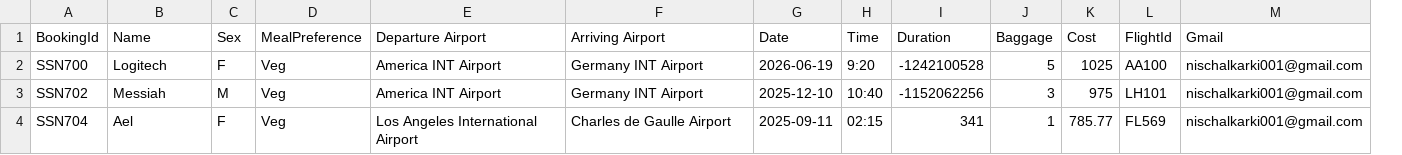
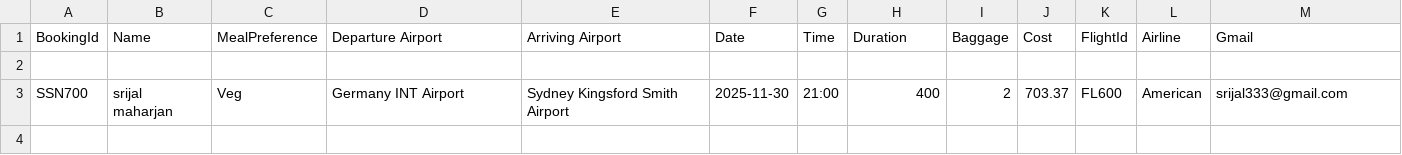
Before and after one commit to Nischal117/flightSystem, a CSV file: bookings.csv, drawn as a sheet; removed rows and columns are numbered as before the commit, all else as after; the diff names each change by its address in the sheet, - before the commit and + after, or states it on an @@ line.

```diff
--- a/bookings.csv
+++ b/bookings.csv
-column C (Sex), row 2: F
+column L (Airline), empty
-row 2: SSN700 | Logitech | F | Veg | America INT Airport | Germany INT Airport | 2026-06-19 | 9:20 | -1242100528 | 5 | 1025 | AA100 | nischalkarki001@gmail.com
+row 2: (empty)
-row 3: SSN702 | Messiah | M | Veg | America INT Airport | Germany INT Airport | 2025-12-10 | 10:40 | -1152062256 | 3 | 975 | LH101 | nischalkarki001@gmail.com
-row 4: SSN704 | Ael | F | Veg | Los Angeles International Airport | Charles de Gaulle Airport | 2025-09-11 | 02:15 | 341 | 1 | 785.77 | FL569 | nischalkarki001@gmail.com
+row 3: SSN700 | srijal maharjan | Veg | Germany INT Airport | Sydney Kingsford Smith Airport | 2025-11-30 | 21:00 | 400 | 2 | 703.37 | FL600 | American | srijal333@gmail.com
```
Also changed, not shown: airports.csv, 7 other files.
